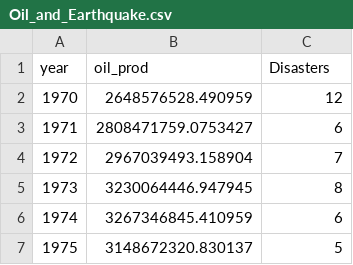
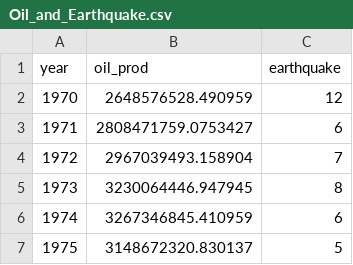
Before and after one commit to Elijah-1/IF-project, a CSV file: datasets/Oil_and_Earthquake.csv, drawn as a sheet; only a part is shown.

Commit message:
Update Oil_and_Earthquake.csv

```diff
--- a/datasets/Oil_and_Earthquake.csv
+++ b/datasets/Oil_and_Earthquake.csv
@@ -1,2 +1,2 @@
-year,oil_prod,Disasters
+year,oil_prod,earthquake
 1970,2648576528.490959,12
```
